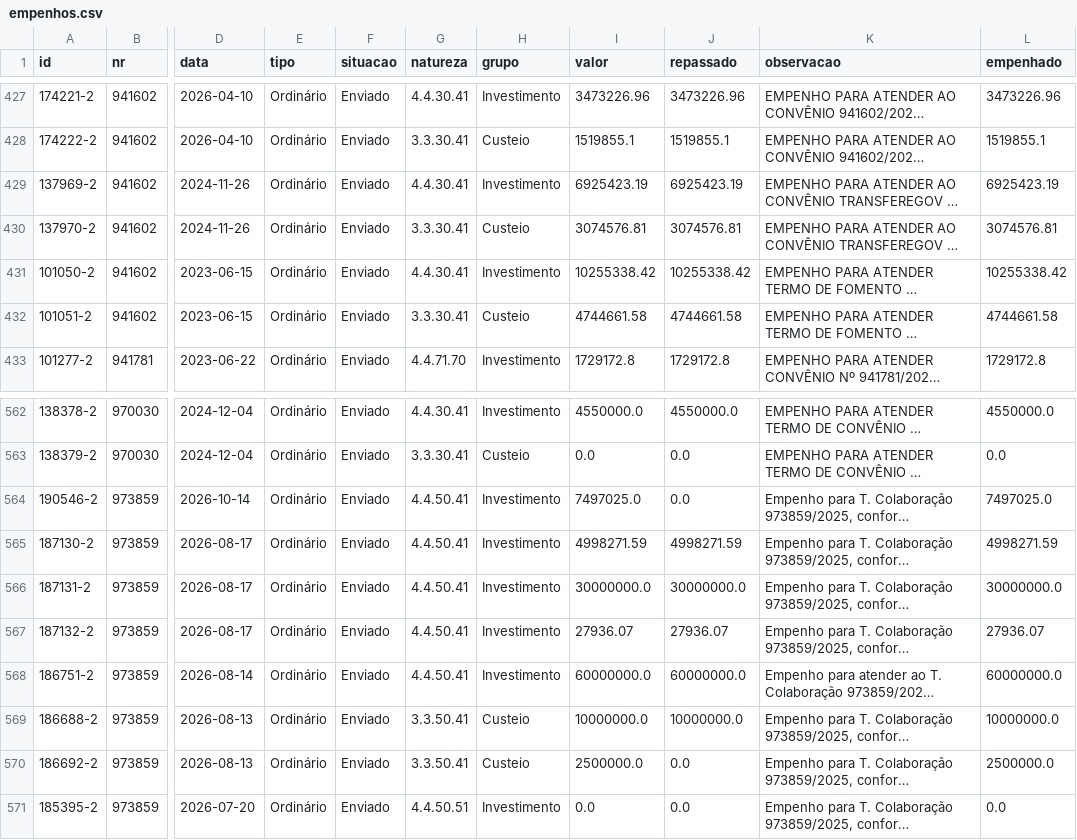
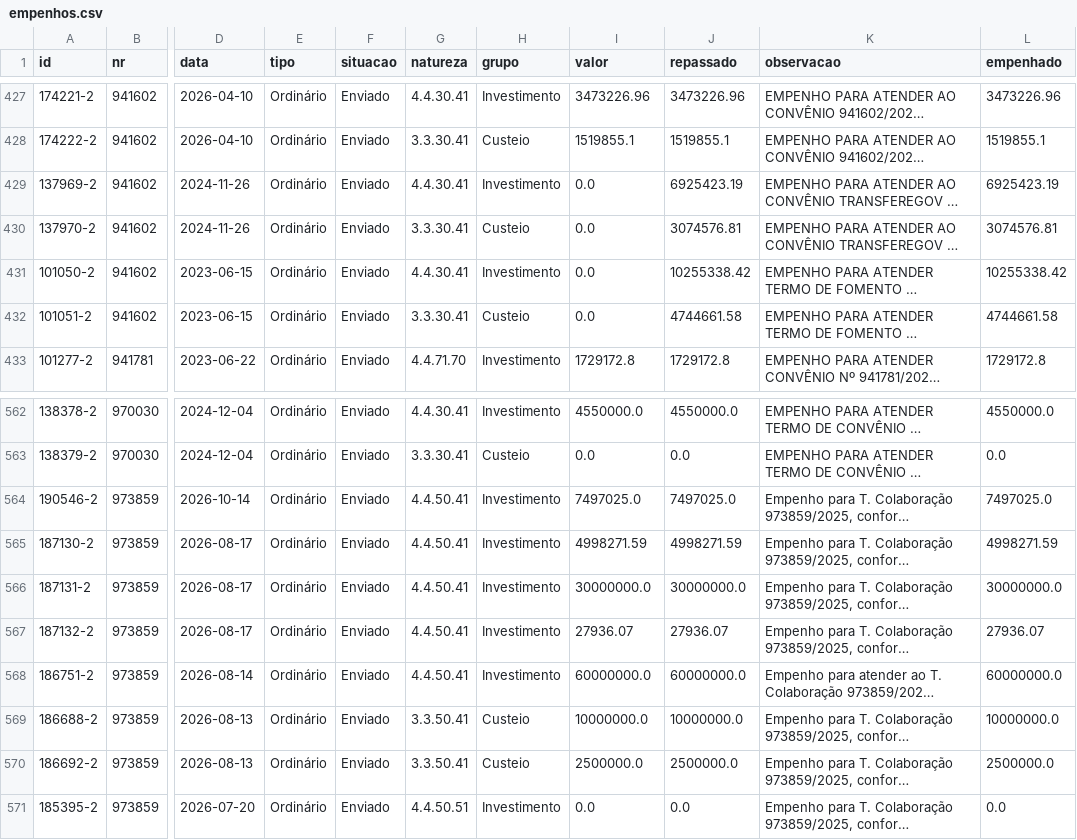
Before and after one commit to CleytonDM/painel-cisternas, a CSV file: dados/empenhos.csv, drawn as a sheet; only a part is shown, gaps mark what is left out; long unchanged cells end in …; the diff names each change by its address in the sheet, - before the commit and + after, or states it on an @@ line.

```diff
--- a/dados/empenhos.csv
+++ b/dados/empenhos.csv
-I429 (valor): 6925423.19
+I429 (valor): 0.0
-I430 (valor): 3074576.81
+I430 (valor): 0.0
-I431 (valor): 10255338.42
+I431 (valor): 0.0
-I432 (valor): 4744661.58
+I432 (valor): 0.0
-J564 (repassado): 0.0
+J564 (repassado): 7497025.0
-J570 (repassado): 0.0
+J570 (repassado): 2500000.0
```
Also changed, not shown: dados/cronograma.csv, dados/execucao.csv, 8 other files.
